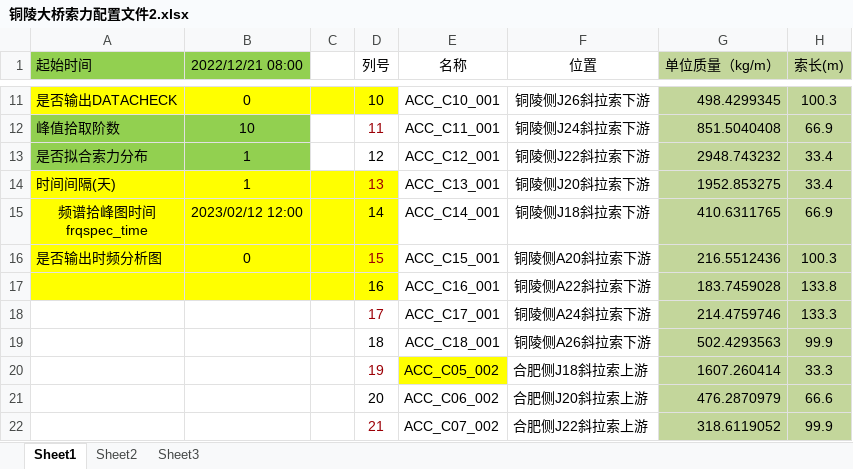
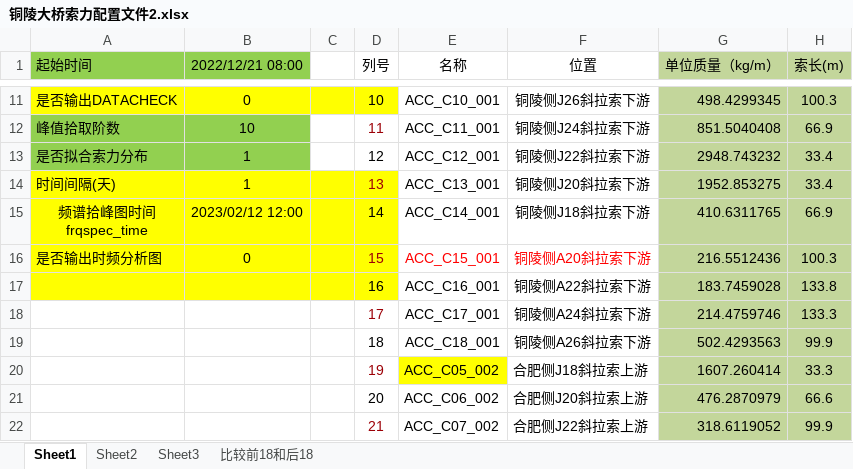
Before and after one commit to baoluo-wjh/VIV, an Excel workbook: res/bridge/铜陵大桥索力配置文件2.xlsx, sheet Sheet1, drawn as a sheet; only a part is shown, gaps mark what is left out; values as stored, in another font and other column widths than the file's, no borders; the diff names each change by its address in the sheet, - before the commit and + after, or states it on an @@ line.

```diff
--- a/res/bridge/铜陵大桥索力配置文件2.xlsx (sheet Sheet1)
+++ b/res/bridge/铜陵大桥索力配置文件2.xlsx (sheet Sheet1)
+sheet tab: 比较前18和后18
-E16:F16 text colour: black
+E16:F16 text colour: #FF0000
```
Also changed, not shown: sheet Sheet2, charts or pictures, 4 other files.
